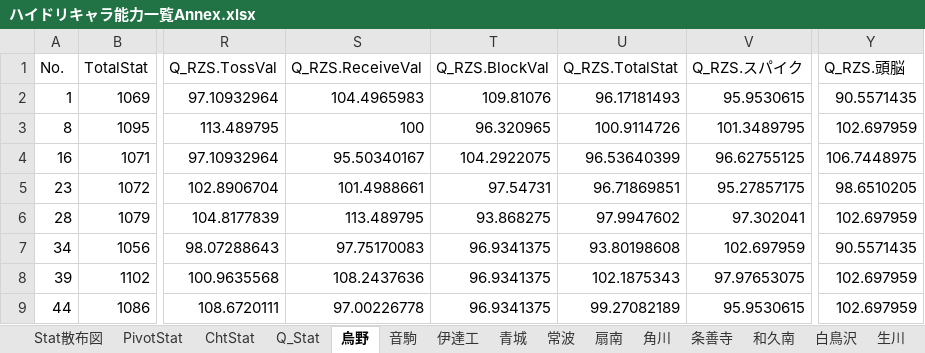
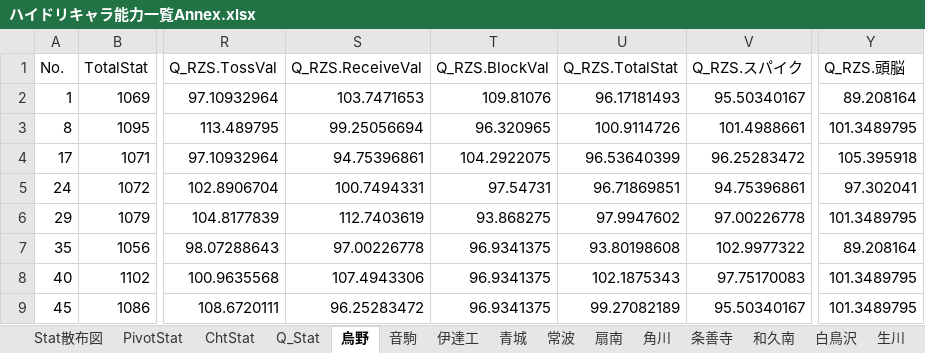
Before and after one commit to GentlemensLotus/haikyuu_haidream_public, an Excel workbook: PlayersParams/ハイドリキャラ能力一覧Annex.xlsx, sheet 烏野, drawn as a sheet; only a part is shown, gaps mark what is left out; values as stored, in another font and other column widths than the file's, no borders; table styles not drawn; the diff covers the shown part only; the diff names each change by its address in the sheet, - before the commit and + after, or states it on an @@ line.

```diff
--- a/PlayersParams/ハイドリキャラ能力一覧Annex.xlsx (sheet 烏野)
+++ b/PlayersParams/ハイドリキャラ能力一覧Annex.xlsx (sheet 烏野)
-S2 (Q_RZS.ReceiveVal): 104.4965983
+S2 (Q_RZS.ReceiveVal): 103.7471653
-V2 (Q_RZS.スパイク): 95.9530615
+V2 (Q_RZS.スパイク): 95.50340167
-Y2 (Q_RZS.頭脳): 90.5571435
+Y2 (Q_RZS.頭脳): 89.208164
-S3 (Q_RZS.ReceiveVal): 100
+S3 (Q_RZS.ReceiveVal): 99.25056694
-V3 (Q_RZS.スパイク): 101.3489795
+V3 (Q_RZS.スパイク): 101.4988661
-Y3 (Q_RZS.頭脳): 102.697959
+Y3 (Q_RZS.頭脳): 101.3489795
-A4 (No.): 16
+A4 (No.): 17
-S4 (Q_RZS.ReceiveVal): 95.50340167
+S4 (Q_RZS.ReceiveVal): 94.75396861
-V4 (Q_RZS.スパイク): 96.62755125
+V4 (Q_RZS.スパイク): 96.25283472
-Y4 (Q_RZS.頭脳): 106.7448975
+Y4 (Q_RZS.頭脳): 105.395918
-A5 (No.): 23
+A5 (No.): 24
-S5 (Q_RZS.ReceiveVal): 101.4988661
+S5 (Q_RZS.ReceiveVal): 100.7494331
-V5 (Q_RZS.スパイク): 95.27857175
+V5 (Q_RZS.スパイク): 94.75396861
-Y5 (Q_RZS.頭脳): 98.6510205
+Y5 (Q_RZS.頭脳): 97.302041
-A6 (No.): 28
+A6 (No.): 29
-S6 (Q_RZS.ReceiveVal): 113.489795
+S6 (Q_RZS.ReceiveVal): 112.7403619
-V6 (Q_RZS.スパイク): 97.302041
+V6 (Q_RZS.スパイク): 97.00226778
-Y6 (Q_RZS.頭脳): 102.697959
+Y6 (Q_RZS.頭脳): 101.3489795
-A7 (No.): 34
+A7 (No.): 35
-S7 (Q_RZS.ReceiveVal): 97.75170083
+S7 (Q_RZS.ReceiveVal): 97.00226778
-V7 (Q_RZS.スパイク): 102.697959
+V7 (Q_RZS.スパイク): 102.9977322
-Y7 (Q_RZS.頭脳): 90.5571435
+Y7 (Q_RZS.頭脳): 89.208164
-A8 (No.): 39
+A8 (No.): 40
-S8 (Q_RZS.ReceiveVal): 108.2437636
+S8 (Q_RZS.ReceiveVal): 107.4943306
-V8 (Q_RZS.スパイク): 97.97653075
+V8 (Q_RZS.スパイク): 97.75170083
-Y8:Y9 (Q_RZS.頭脳): 102.697959
+Y8:Y9 (Q_RZS.頭脳): 101.3489795
-A9 (No.): 44
+A9 (No.): 45
-S9 (Q_RZS.ReceiveVal): 97.00226778
+S9 (Q_RZS.ReceiveVal): 96.25283472
-V9 (Q_RZS.スパイク): 95.9530615
+V9 (Q_RZS.スパイク): 95.50340167
```
Also changed, not shown: 1 added row and 184 edited cells elsewhere in this sheet, sheet Q_Stat, charts or pictures, 1 other file.
